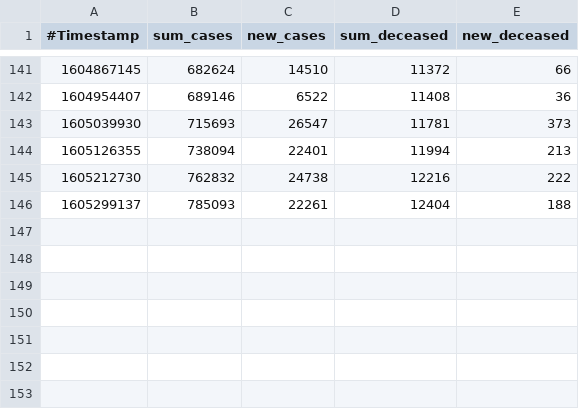
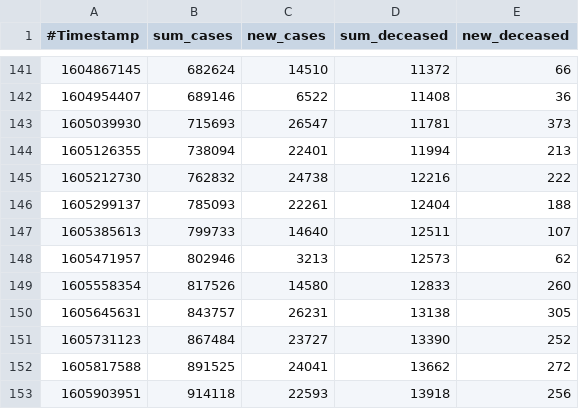
Before and after one commit to micb25/dka, a CSV file: data_JHU/cases_germany_jhu.csv, drawn as a sheet; only a part is shown, gaps mark what is left out.

Commit message:
updated JHU data

```diff
--- a/data_JHU/cases_germany_jhu.csv
+++ b/data_JHU/cases_germany_jhu.csv
@@ -146 +146,8 @@
 1605299137,785093,22261,12404,188
+1605385613,799733,14640,12511,107
+1605471957,802946,3213,12573,62
+1605558354,817526,14580,12833,260
+1605645631,843757,26231,13138,305
+1605731123,867484,23727,13390,252
+1605817588,891525,24041,13662,272
+1605903951,914118,22593,13918,256
```
Also changed, not shown: data_CWA/correlation_CWA_JHU.csv, 7 other files.
